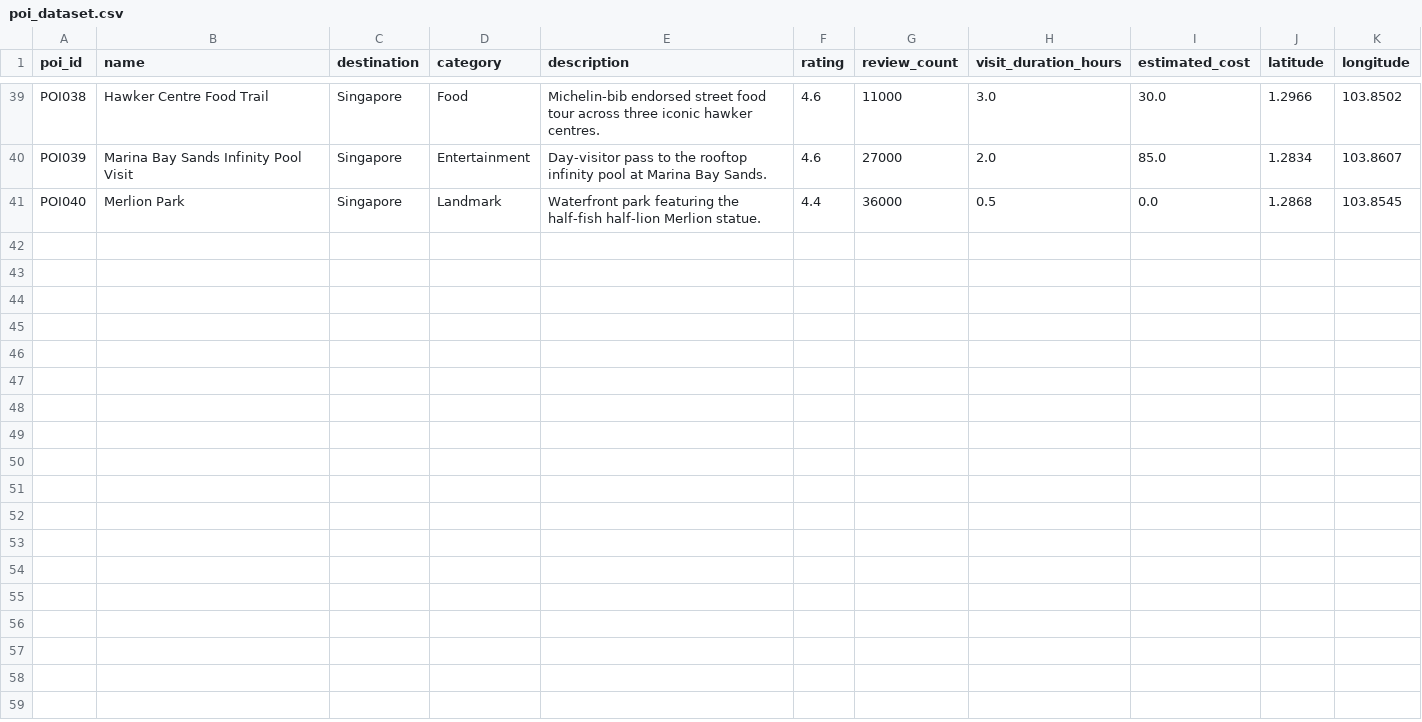
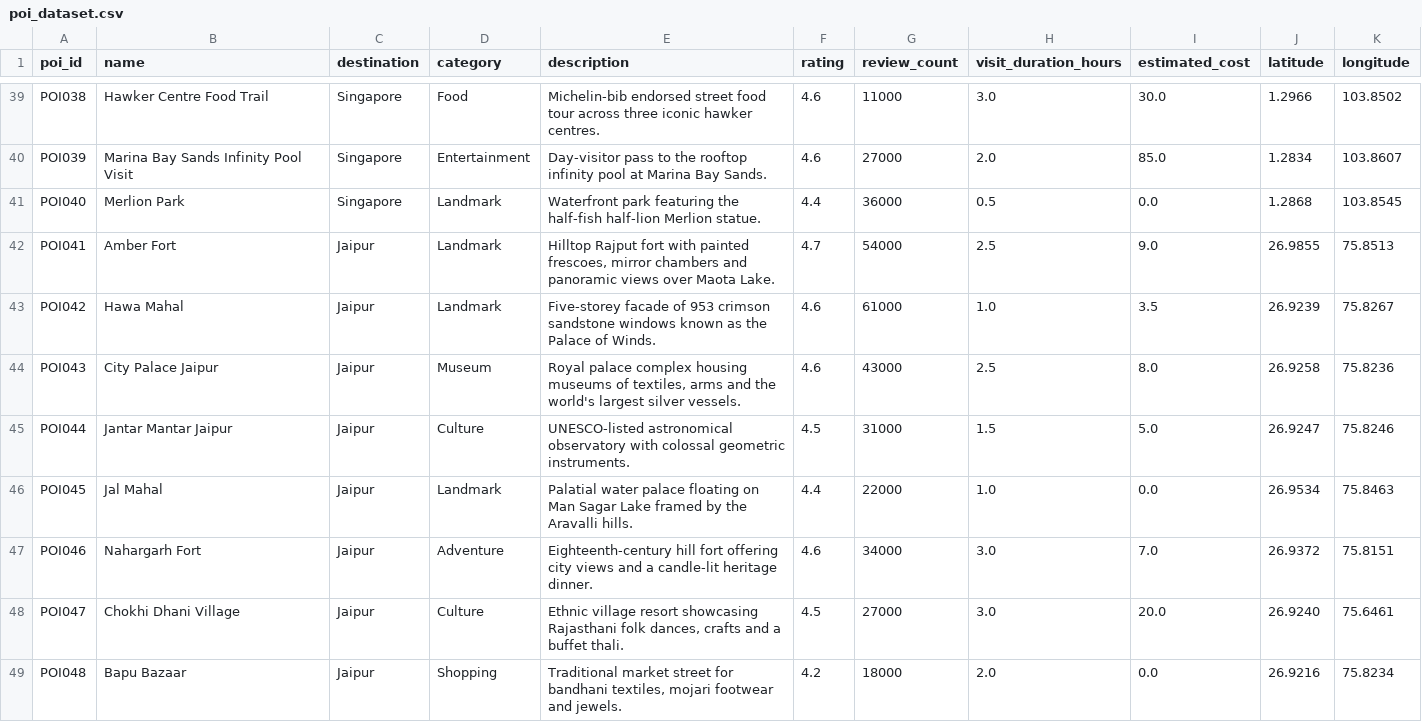
Before and after one commit to s4yashh/AI-Trip-Planner, a CSV file: data/poi_dataset.csv, drawn as a sheet; only a part is shown, gaps mark what is left out; the diff names each change by its address in the sheet, - before the commit and + after, or states it on an @@ line.

Commit message:
data: add Jaipur POIs to support the demo scenario; add streamlit dep

```diff
--- a/data/poi_dataset.csv
+++ b/data/poi_dataset.csv
+row 42: POI041 | Amber Fort | Jaipur | Landmark | Hilltop Rajput fort with painted frescoes, mirror chambers and panoramic views over Maota Lake. | 4.7 | 54000 | 2.5 | 9.0 | 26.9855 | 75.8513
+row 43: POI042 | Hawa Mahal | Jaipur | Landmark | Five-storey facade of 953 crimson sandstone windows known as the Palace of Winds. | 4.6 | 61000 | 1.0 | 3.5 | 26.9239 | 75.8267
+row 44: POI043 | City Palace Jaipur | Jaipur | Museum | Royal palace complex housing museums of textiles, arms and the world's largest silver vessels. | 4.6 | 43000 | 2.5 | 8.0 | 26.9258 | 75.8236
+row 45: POI044 | Jantar Mantar Jaipur | Jaipur | Culture | UNESCO-listed astronomical observatory with colossal geometric instruments. | 4.5 | 31000 | 1.5 | 5.0 | 26.9247 | 75.8246
+row 46: POI045 | Jal Mahal | Jaipur | Landmark | Palatial water palace floating on Man Sagar Lake framed by the Aravalli hills. | 4.4 | 22000 | 1.0 | 0.0 | 26.9534 | 75.8463
+row 47: POI046 | Nahargarh Fort | Jaipur | Adventure | Eighteenth-century hill fort offering city views and a candle-lit heritage dinner. | 4.6 | 34000 | 3.0 | 7.0 | 26.9372 | 75.8151
+row 48: POI047 | Chokhi Dhani Village | Jaipur | Culture | Ethnic village resort showcasing Rajasthani folk dances, crafts and a buffet thali. | 4.5 | 27000 | 3.0 | 20.0 | 26.9240 | 75.6461
+row 49: POI048 | Bapu Bazaar | Jaipur | Shopping | Traditional market street for bandhani textiles, mojari footwear and jewels. | 4.2 | 18000 | 2.0 | 0.0 | 26.9216 | 75.8234
```
Also changed, not shown: 1 other file.
